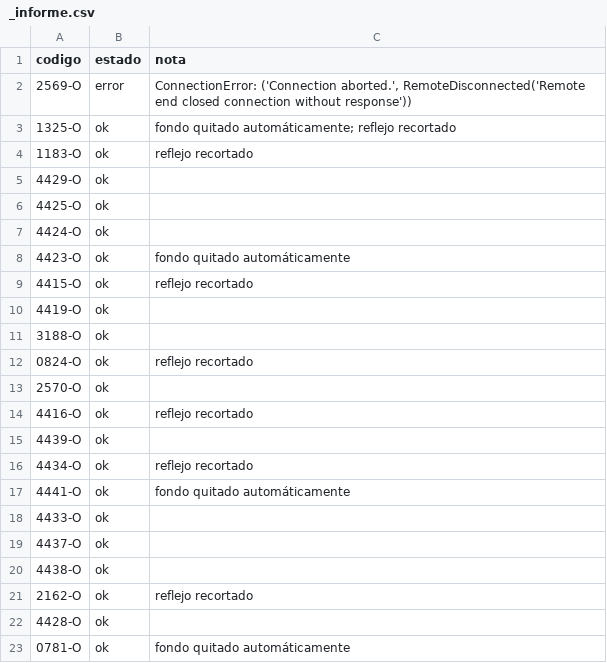
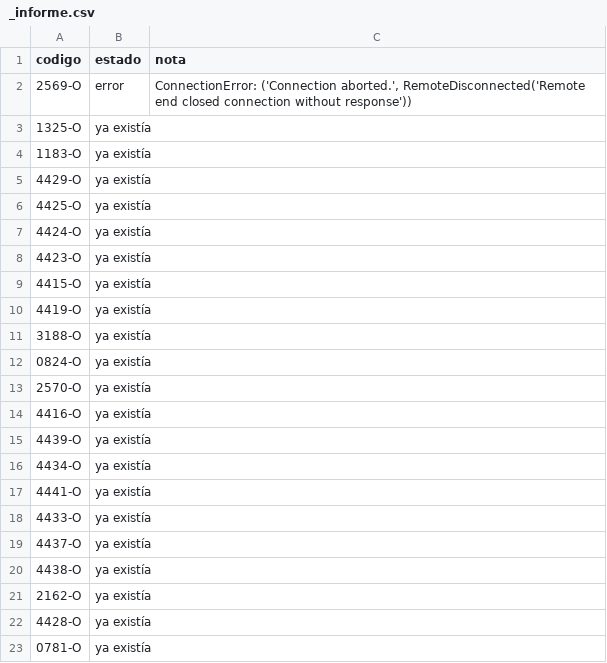
Before and after one commit to sanlopez-spec/edb-fotos, a CSV file: seba1/_informe.csv, drawn as a sheet.

```diff
--- a/seba1/_informe.csv
+++ b/seba1/_informe.csv
@@ -2,22 +2,22 @@ codigo,estado,nota
 2569-O,error,"ConnectionError: ('Connection aborted.', RemoteDisconnected('Remote end closed connection without response'))"
-1325-O,ok,fondo quitado automáticamente; reflejo recortado
-1183-O,ok,reflejo recortado
-4429-O,ok,
-4425-O,ok,
-4424-O,ok,
-4423-O,ok,fondo quitado automáticamente
-4415-O,ok,reflejo recortado
-4419-O,ok,
-3188-O,ok,
-0824-O,ok,reflejo recortado
-2570-O,ok,
-4416-O,ok,reflejo recortado
-4439-O,ok,
-4434-O,ok,reflejo recortado
-4441-O,ok,fondo quitado automáticamente
-4433-O,ok,
-4437-O,ok,
-4438-O,ok,
-2162-O,ok,reflejo recortado
-4428-O,ok,
-0781-O,ok,fondo quitado automáticamente
+1325-O,ya existía,
+1183-O,ya existía,
+4429-O,ya existía,
+4425-O,ya existía,
+4424-O,ya existía,
+4423-O,ya existía,
+4415-O,ya existía,
+4419-O,ya existía,
+3188-O,ya existía,
+0824-O,ya existía,
+2570-O,ya existía,
+4416-O,ya existía,
+4439-O,ya existía,
+4434-O,ya existía,
+4441-O,ya existía,
+4433-O,ya existía,
+4437-O,ya existía,
+4438-O,ya existía,
+2162-O,ya existía,
+4428-O,ya existía,
+0781-O,ya existía,
```
Also changed, not shown: 24 other files.
